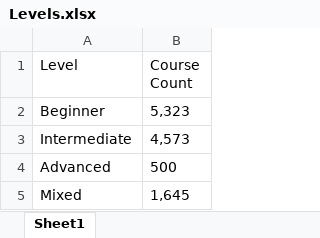
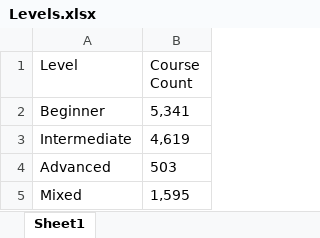
Before and after one commit to lazzzycake/HackathonProject, an Excel workbook: DataRetrieved/Levels.xlsx, sheet Sheet1, drawn as a sheet; values as stored, in another font and other column widths than the file's, no borders; the diff names each change by its address in the sheet, - before the commit and + after, or states it on an @@ line.

```diff
--- a/DataRetrieved/Levels.xlsx (sheet Sheet1)
+++ b/DataRetrieved/Levels.xlsx (sheet Sheet1)
-B2 (Course Count): 5,323
+B2 (Course Count): 5,341
-B3 (Course Count): 4,573
+B3 (Course Count): 4,619
-B4 (Course Count): 500
+B4 (Course Count): 503
-B5 (Course Count): 1,645
+B5 (Course Count): 1,595
```
Also changed, not shown: DataRetrieved/Languages.xlsx, 7 other files.
